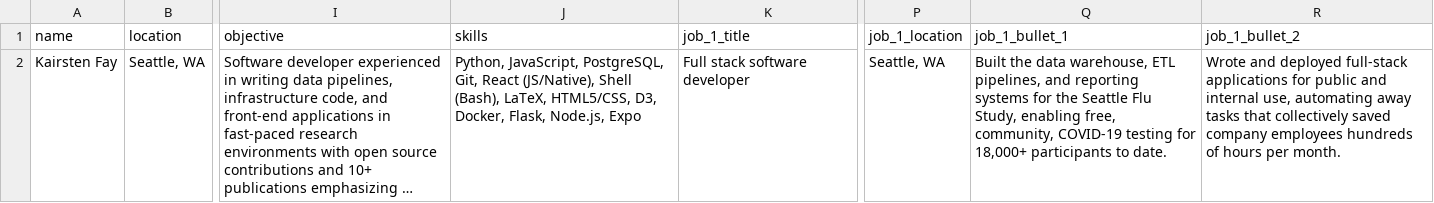
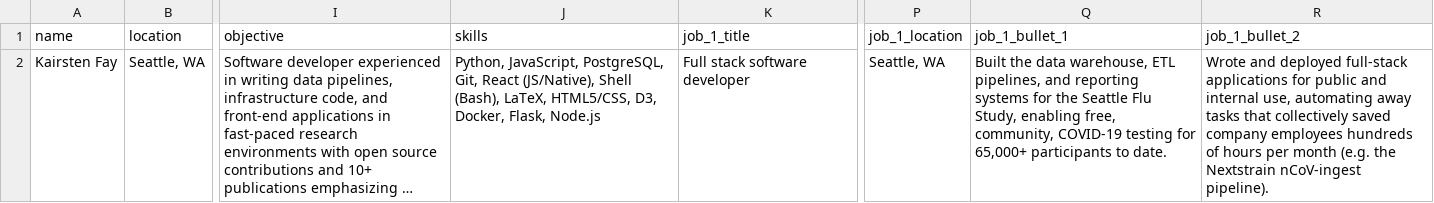
Before and after one commit to kairstenfay/latex-resume, a CSV file: templates/example-params.csv, drawn as a sheet; only a part is shown, gaps mark what is left out; long unchanged cells end in …; the diff names each change by its address in the sheet, - before the commit and + after, or states it on an @@ line.

Commit message:
Update params

```diff
--- a/templates/example-params.csv
+++ b/templates/example-params.csv
-J2 (skills): …Docker, Flask, Node.js, Expo
+J2 (skills): …Docker, Flask, Node.js
-Q2 (job_1_bullet_1): …testing for 18,000+ participants to…
+Q2 (job_1_bullet_1): …testing for 65,000+ participants to…
-R2 (job_1_bullet_2): …hours per month.
+R2 (job_1_bullet_2): …hours per month (e.g. the Nextstrain nCoV-ingest pipeline).
```
